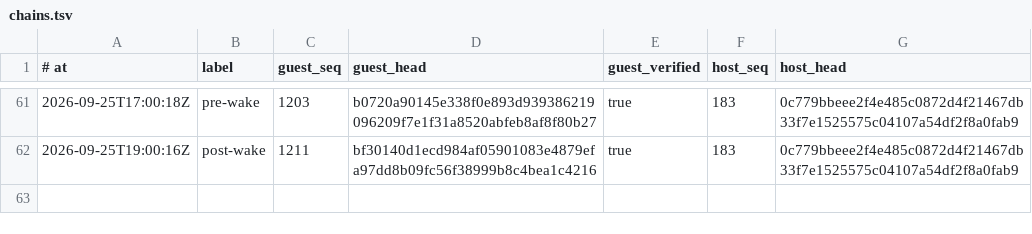
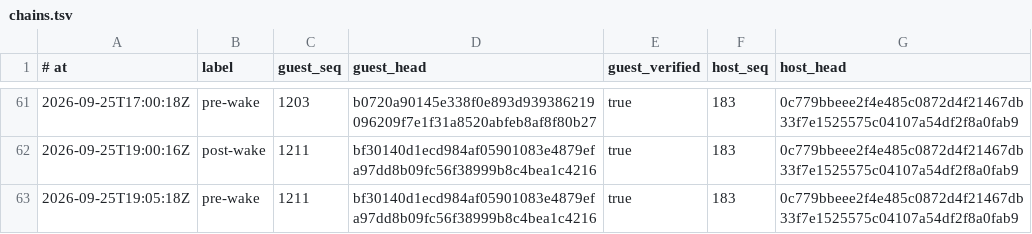
Before and after one commit to RearAdmiralPants/claudebrain-provenance, a TSV file: chains.tsv, drawn as a sheet; only a part is shown, gaps mark what is left out; the diff names each change by its address in the sheet, - before the commit and + after, or states it on an @@ line.

```diff
--- a/chains.tsv
+++ b/chains.tsv
+row 63: 2026-09-25T19:05:18Z | pre-wake | 1211 | bf30140d1ecd984af05901083e4879efa97dd8b09fc56f38999b8c4bea1c4216 | true | 183 | 0c779bbeee2f4e485c0872d4f21467db33f7e1525575c04107a54df2f8a0fab9
```
Also changed, not shown: corpus.tsv, privacy-attestations.tsv.
